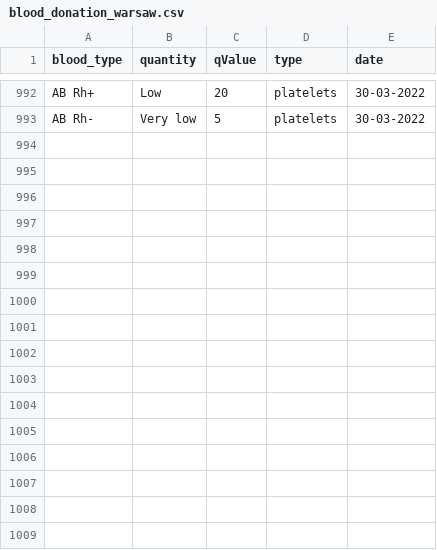
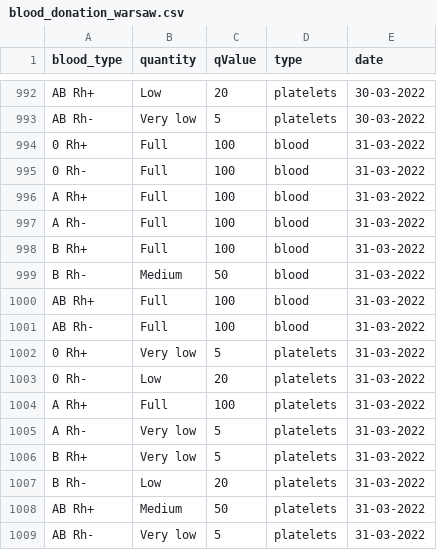
Before and after one commit to sjerzykiewicz/blood_donations_analysis, a CSV file: data/blood_donation_warsaw.csv, drawn as a sheet; only a part is shown, gaps mark what is left out; the diff names each change by its address in the sheet, - before the commit and + after, or states it on an @@ line.

Commit message:
Automated data update

```diff
--- a/data/blood_donation_warsaw.csv
+++ b/data/blood_donation_warsaw.csv
+row 994: 0 Rh+ | Full | 100 | blood | 31-03-2022
+row 995: 0 Rh- | Full | 100 | blood | 31-03-2022
+row 996: A Rh+ | Full | 100 | blood | 31-03-2022
+row 997: A Rh- | Full | 100 | blood | 31-03-2022
+row 998: B Rh+ | Full | 100 | blood | 31-03-2022
+row 999: B Rh- | Medium | 50 | blood | 31-03-2022
+row 1000: AB Rh+ | Full | 100 | blood | 31-03-2022
+row 1001: AB Rh- | Full | 100 | blood | 31-03-2022
+row 1002: 0 Rh+ | Very low | 5 | platelets | 31-03-2022
+row 1003: 0 Rh- | Low | 20 | platelets | 31-03-2022
+row 1004: A Rh+ | Full | 100 | platelets | 31-03-2022
+row 1005: A Rh- | Very low | 5 | platelets | 31-03-2022
+row 1006: B Rh+ | Very low | 5 | platelets | 31-03-2022
+row 1007: B Rh- | Low | 20 | platelets | 31-03-2022
+row 1008: AB Rh+ | Medium | 50 | platelets | 31-03-2022
+row 1009: AB Rh- | Very low | 5 | platelets | 31-03-2022
```
Also changed, not shown: data/blood_donation_poznan.csv.
